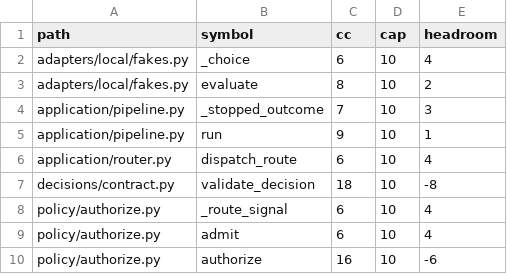
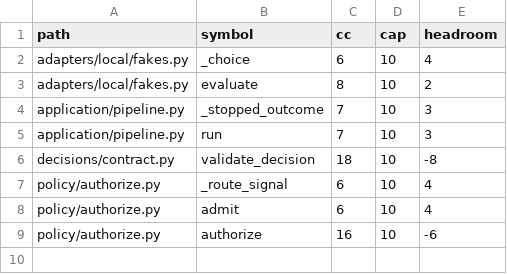
Before and after one commit to Simon-GitHub-Code/fs-prod-agent, a CSV file: docs/context/hotspots.csv, drawn as a sheet.

```diff
--- a/docs/context/hotspots.csv
+++ b/docs/context/hotspots.csv
@@ -4,4 +4,3 @@ adapters/local/fakes.py,evaluate,8,10,2
 application/pipeline.py,_stopped_outcome,7,10,3
-application/pipeline.py,run,9,10,1
-application/router.py,dispatch_route,6,10,4
+application/pipeline.py,run,7,10,3
 decisions/contract.py,validate_decision,18,10,-8
```
Also changed, not shown: docs/context/guards.csv, docs/context/imports.csv, 22 other files.
